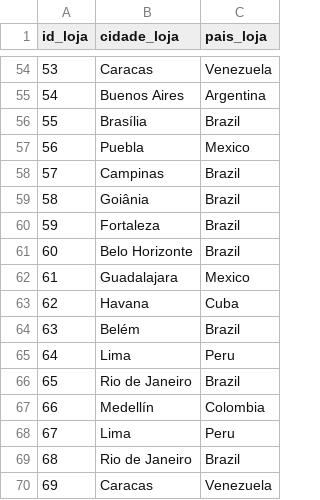
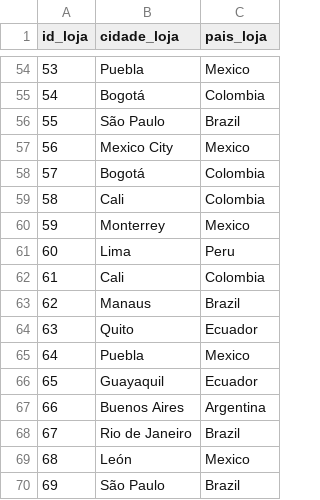
Before and after one commit to assuncaolfi/ibd-tp2, a CSV file: dados/output/lojas.csv, drawn as a sheet; only a part is shown, gaps mark what is left out; the diff covers the shown part only.

```diff
--- a/dados/output/lojas.csv
+++ b/dados/output/lojas.csv
@@ -54,17 +54,17 @@ id_loja,cidade_loja,pais_loja
-53,Caracas,Venezuela
-54,Buenos Aires,Argentina
-55,Brasília,Brazil
-56,Puebla,Mexico
-57,Campinas,Brazil
-58,Goiânia,Brazil
-59,Fortaleza,Brazil
-60,Belo Horizonte,Brazil
-61,Guadalajara,Mexico
-62,Havana,Cuba
-63,Belém,Brazil
-64,Lima,Peru
-65,Rio de Janeiro,Brazil
-66,Medellín,Colombia
-67,Lima,Peru
-68,Rio de Janeiro,Brazil
-69,Caracas,Venezuela
+53,Puebla,Mexico
+54,Bogotá,Colombia
+55,São Paulo,Brazil
+56,Mexico City,Mexico
+57,Bogotá,Colombia
+58,Cali,Colombia
+59,Monterrey,Mexico
+60,Lima,Peru
+61,Cali,Colombia
+62,Manaus,Brazil
+63,Quito,Ecuador
+64,Puebla,Mexico
+65,Guayaquil,Ecuador
+66,Buenos Aires,Argentina
+67,Rio de Janeiro,Brazil
+68,León,Mexico
+69,São Paulo,Brazil
```
Also changed, not shown: 154 edited cells elsewhere in this file, dados/output/funcionarios.csv, dados/output/veiculos.csv, 5 other files.
